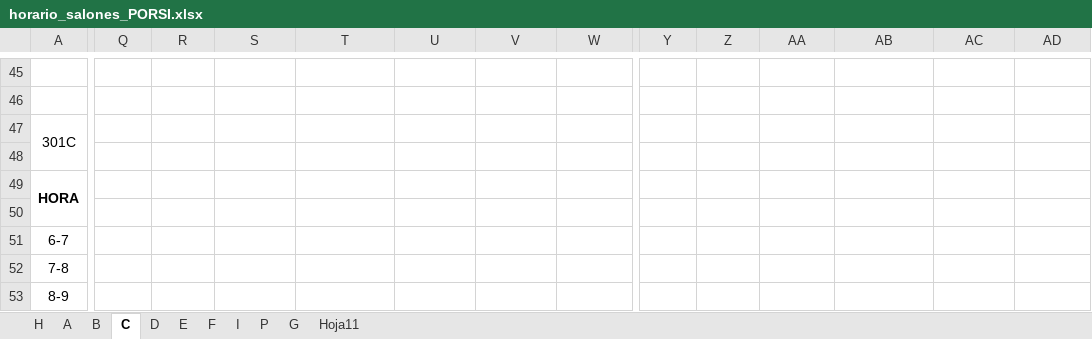
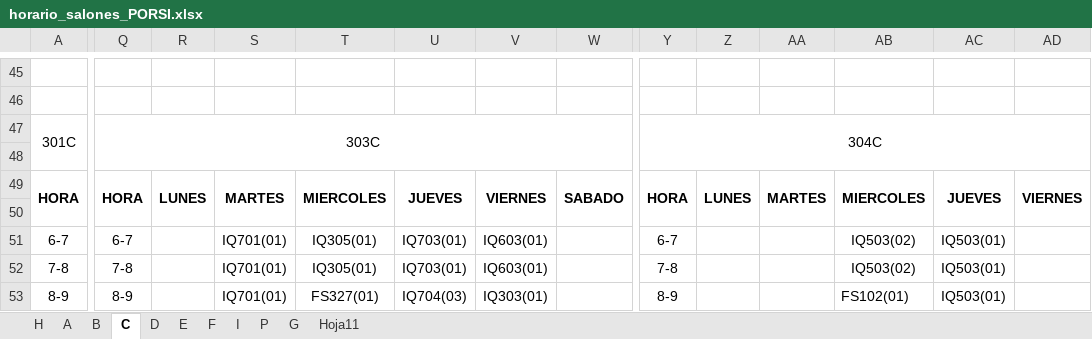
Before and after one commit to omairatapias/SALONES, an Excel workbook: horario_salones_PORSI.xlsx, sheet C, drawn as a sheet; only a part is shown, gaps mark what is left out; values as stored, in another font and other column widths than the file's, no borders; removed rows and columns are numbered as before the commit, all else as after; rows hold the shown columns only; the diff covers the shown part only; the diff names each change by its address in the sheet, - before the commit and + after, or states it on an @@ line.

```diff
--- a/horario_salones_PORSI.xlsx (sheet C)
+++ b/horario_salones_PORSI.xlsx (sheet C)
-Q47: (empty)
+Q47: 303C
+Q47:W48 merged
-Y47: (empty)
+Y47: 304C
+Y47:AE48 merged
-Q49: (empty)
+Q49: HORA
+Q49:Q50 merged
-R49: (empty)
+R49: LUNES
+R49:R50 merged
-S49: (empty)
+S49: MARTES
+S49:S50 merged
-T49: (empty)
+T49: MIERCOLES
+T49:T50 merged
-U49: (empty)
+U49: JUEVES
+U49:U50 merged
-V49: (empty)
+V49: VIERNES
+V49:V50 merged
-W49: (empty)
+W49: SABADO
+W49:W50 merged
-Y49: (empty)
+Y49: HORA
+Y49:Y50 merged
-Z49: (empty)
+Z49: LUNES
+Z49:Z50 merged
-AA49: (empty)
+AA49: MARTES
+AA49:AA50 merged
-AB49: (empty)
+AB49: MIERCOLES
+AB49:AB50 merged
-AC49: (empty)
+AC49: JUEVES
+AC49:AC50 merged
-AD49: (empty)
+AD49: VIERNES
+AD49:AD50 merged
-row 51: 6-7
-row 52: 7-8
+row 51: 6-7 | 6-7 |  | IQ701(01) | IQ305(01) | IQ703(01) | IQ603(01) |  | 6-7 |  |  | IQ503(02) | IQ503(01)
+row 52: 7-8 | 7-8 |  | IQ701(01) | IQ305(01) | IQ703(01) | IQ603(01) |  | 7-8 |  |  | IQ503(02) | IQ503(01)
-Q53: (empty)
+Q53: 8-9
-S53: (empty)
+S53: IQ701(01)
-T53: (empty)
+T53: FS327(01)
-U53: (empty)
+U53: IQ704(03)
-V53: (empty)
+V53: IQ303(01)
-Y53: (empty)
+Y53: 8-9
-AB53: (empty)
+AB53: FS102(01)
-AC53: (empty)
+AC53: IQ503(01)
```
Also changed, not shown: 123 edited cells and merged cells elsewhere in this sheet, sheet H, sheet D, sheet B, sheet F, sheet E, sheet A.
